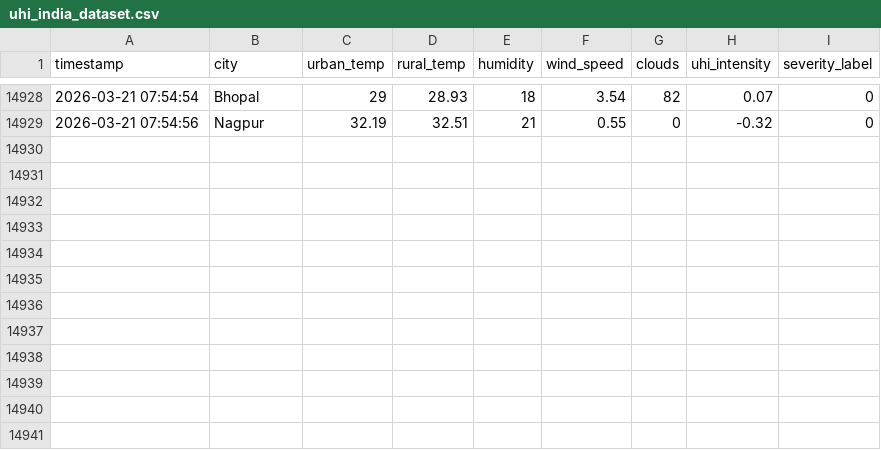
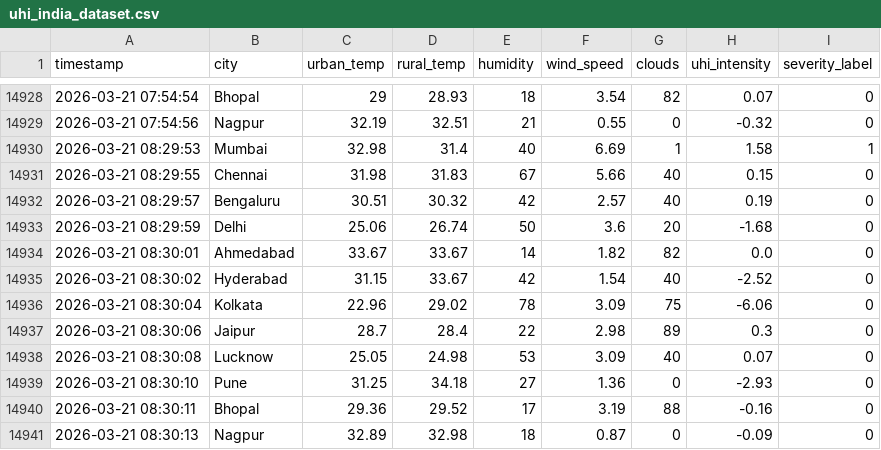
Before and after one commit to abhijith13923/AI-HeatIsland-Mitigation-System, a CSV file: uhi_india_dataset.csv, drawn as a sheet; only a part is shown, gaps mark what is left out; the diff names each change by its address in the sheet, - before the commit and + after, or states it on an @@ line.

```diff
--- a/uhi_india_dataset.csv
+++ b/uhi_india_dataset.csv
+row 14930: 2026-03-21 08:29:53 | Mumbai | 32.98 | 31.4 | 40 | 6.69 | 1 | 1.58 | 1
+row 14931: 2026-03-21 08:29:55 | Chennai | 31.98 | 31.83 | 67 | 5.66 | 40 | 0.15 | 0
+row 14932: 2026-03-21 08:29:57 | Bengaluru | 30.51 | 30.32 | 42 | 2.57 | 40 | 0.19 | 0
+row 14933: 2026-03-21 08:29:59 | Delhi | 25.06 | 26.74 | 50 | 3.6 | 20 | -1.68 | 0
+row 14934: 2026-03-21 08:30:01 | Ahmedabad | 33.67 | 33.67 | 14 | 1.82 | 82 | 0.0 | 0
+row 14935: 2026-03-21 08:30:02 | Hyderabad | 31.15 | 33.67 | 42 | 1.54 | 40 | -2.52 | 0
+row 14936: 2026-03-21 08:30:04 | Kolkata | 22.96 | 29.02 | 78 | 3.09 | 75 | -6.06 | 0
+row 14937: 2026-03-21 08:30:06 | Jaipur | 28.7 | 28.4 | 22 | 2.98 | 89 | 0.3 | 0
+row 14938: 2026-03-21 08:30:08 | Lucknow | 25.05 | 24.98 | 53 | 3.09 | 40 | 0.07 | 0
+row 14939: 2026-03-21 08:30:10 | Pune | 31.25 | 34.18 | 27 | 1.36 | 0 | -2.93 | 0
+row 14940: 2026-03-21 08:30:11 | Bhopal | 29.36 | 29.52 | 17 | 3.19 | 88 | -0.16 | 0
+row 14941: 2026-03-21 08:30:13 | Nagpur | 32.89 | 32.98 | 18 | 0.87 | 0 | -0.09 | 0
```
